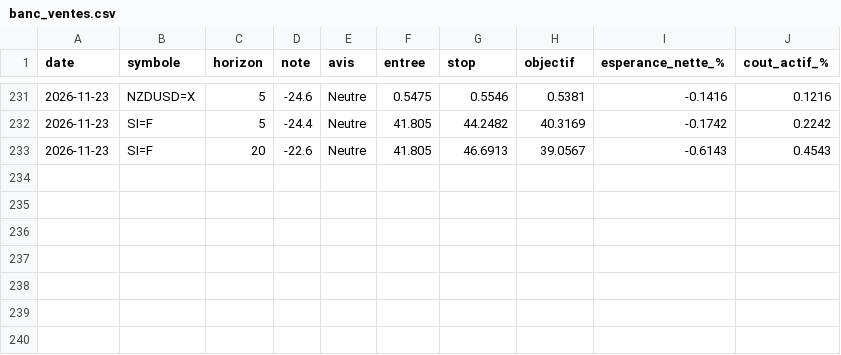
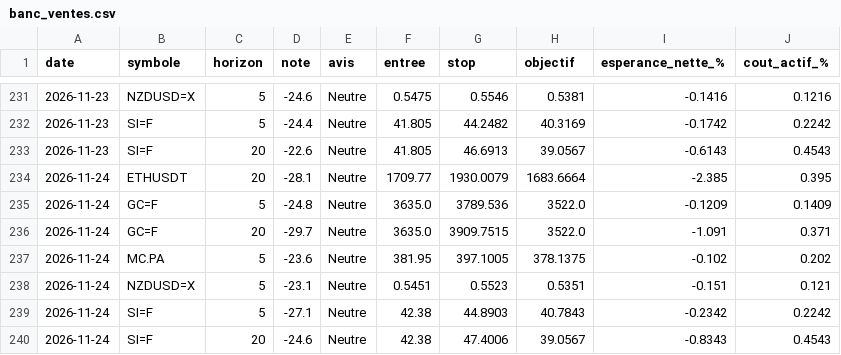
Before and after one commit to David-GNLF/marketlab, a CSV file: data_local/banc_ventes.csv, drawn as a sheet; only a part is shown, gaps mark what is left out; the diff names each change by its address in the sheet, - before the commit and + after, or states it on an @@ line.

```diff
--- a/data_local/banc_ventes.csv
+++ b/data_local/banc_ventes.csv
+row 234: 2026-11-24 | ETHUSDT | 20 | -28.1 | Neutre | 1709.77 | 1930.0079 | 1683.6664 | -2.385 | 0.395
+row 235: 2026-11-24 | GC=F | 5 | -24.8 | Neutre | 3635.0 | 3789.536 | 3522.0 | -0.1209 | 0.1409
+row 236: 2026-11-24 | GC=F | 20 | -29.7 | Neutre | 3635.0 | 3909.7515 | 3522.0 | -1.091 | 0.371
+row 237: 2026-11-24 | MC.PA | 5 | -23.6 | Neutre | 381.95 | 397.1005 | 378.1375 | -0.102 | 0.202
+row 238: 2026-11-24 | NZDUSD=X | 5 | -23.1 | Neutre | 0.5451 | 0.5523 | 0.5351 | -0.151 | 0.121
+row 239: 2026-11-24 | SI=F | 5 | -27.1 | Neutre | 42.38 | 44.8903 | 40.7843 | -0.2342 | 0.2242
+row 240: 2026-11-24 | SI=F | 20 | -24.6 | Neutre | 42.38 | 47.4006 | 39.0567 | -0.8343 | 0.4543
```
Also changed, not shown: data_local/journal_chaine.csv, data_local/sauts_mesures.csv, 10 other files.
